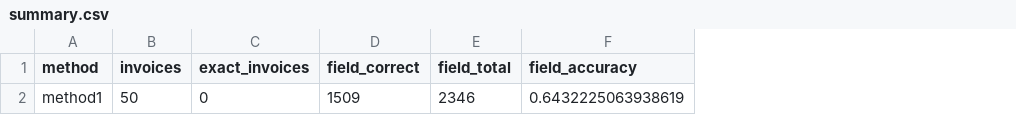
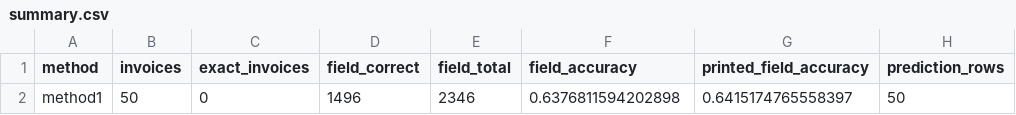
Before and after one commit to MVEST22/invoice-extraction-assignment, a CSV file: evaluation/summary.csv, drawn as a sheet; only a part is shown; the diff names each change by its address in the sheet, - before the commit and + after, or states it on an @@ line.

Commit message:
Add free Colab invoice comparison, refined checks and corrected evaluation

```diff
--- a/evaluation/summary.csv
+++ b/evaluation/summary.csv
+column G (printed_field_accuracy), row 2: 0.6415174765558397
+column H (prediction_rows), row 2: 50
-D2 (field_correct): 1509
+D2 (field_correct): 1496
-F2 (field_accuracy): 0.6432225063938619
+F2 (field_accuracy): 0.6376811594202898
```
Also changed, not shown: 22 other files.
